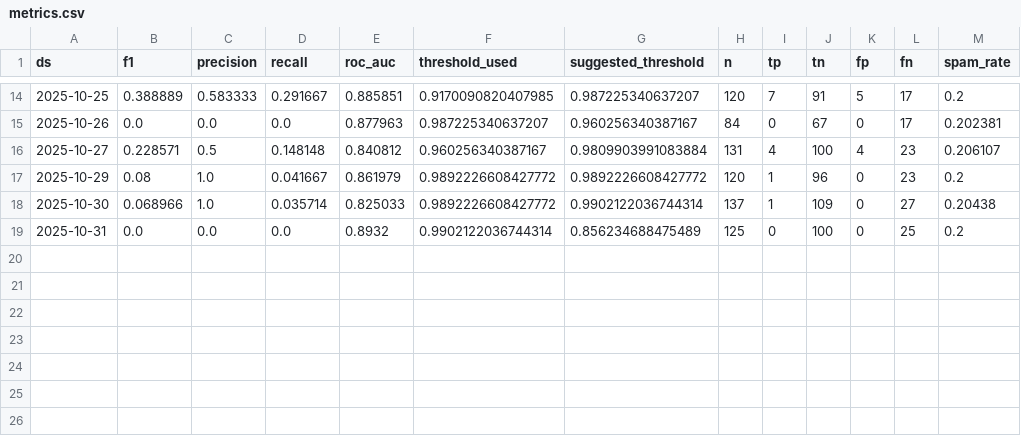
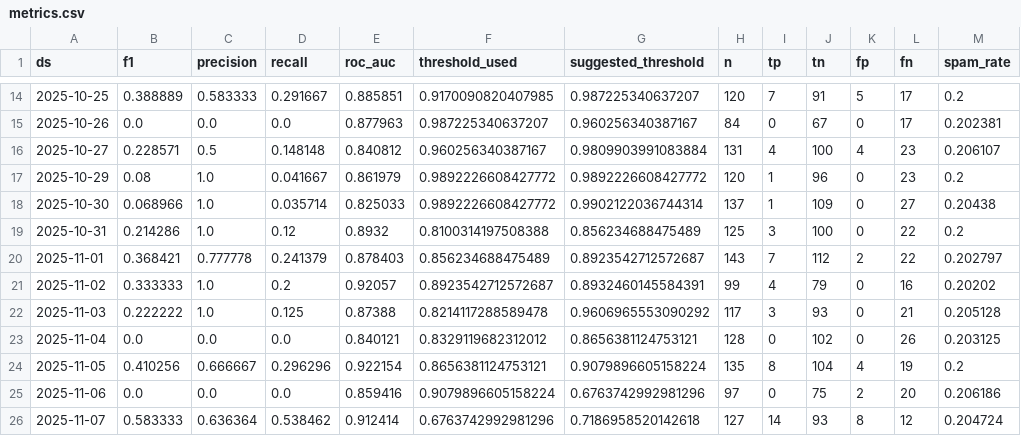
Before and after one commit to thiev980/mlops-spam-gcp, a CSV file: docs/metrics.csv, drawn as a sheet; only a part is shown, gaps mark what is left out.

```diff
--- a/docs/metrics.csv
+++ b/docs/metrics.csv
@@ -18,2 +18,9 @@ ds,f1,precision,recall,roc_auc,threshold_used,suggested_threshold,n,tp,tn,fp,fn,
 2025-10-30,0.068966,1.0,0.035714,0.825033,0.9892226608427772,0.9902122036744314,137,1,109,0,27,0.20438
-2025-10-31,0.0,0.0,0.0,0.8932,0.9902122036744314,0.856234688475489,125,0,100,0,25,0.2
+2025-10-31,0.214286,1.0,0.12,0.8932,0.8100314197508388,0.856234688475489,125,3,100,0,22,0.2
+2025-11-01,0.368421,0.777778,0.241379,0.878403,0.856234688475489,0.8923542712572687,143,7,112,2,22,0.202797
+2025-11-02,0.333333,1.0,0.2,0.92057,0.8923542712572687,0.8932460145584391,99,4,79,0,16,0.20202
+2025-11-03,0.222222,1.0,0.125,0.87388,0.8214117288589478,0.9606965553090292,117,3,93,0,21,0.205128
+2025-11-04,0.0,0.0,0.0,0.840121,0.8329119682312012,0.8656381124753121,128,0,102,0,26,0.203125
+2025-11-05,0.410256,0.666667,0.296296,0.922154,0.8656381124753121,0.9079896605158224,135,8,104,4,19,0.2
+2025-11-06,0.0,0.0,0.0,0.859416,0.9079896605158224,0.6763742992981296,97,0,75,2,20,0.206186
+2025-11-07,0.583333,0.636364,0.538462,0.912414,0.6763742992981296,0.7186958520142618,127,14,93,8,12,0.204724
```
Also changed, not shown: 3 other files.
